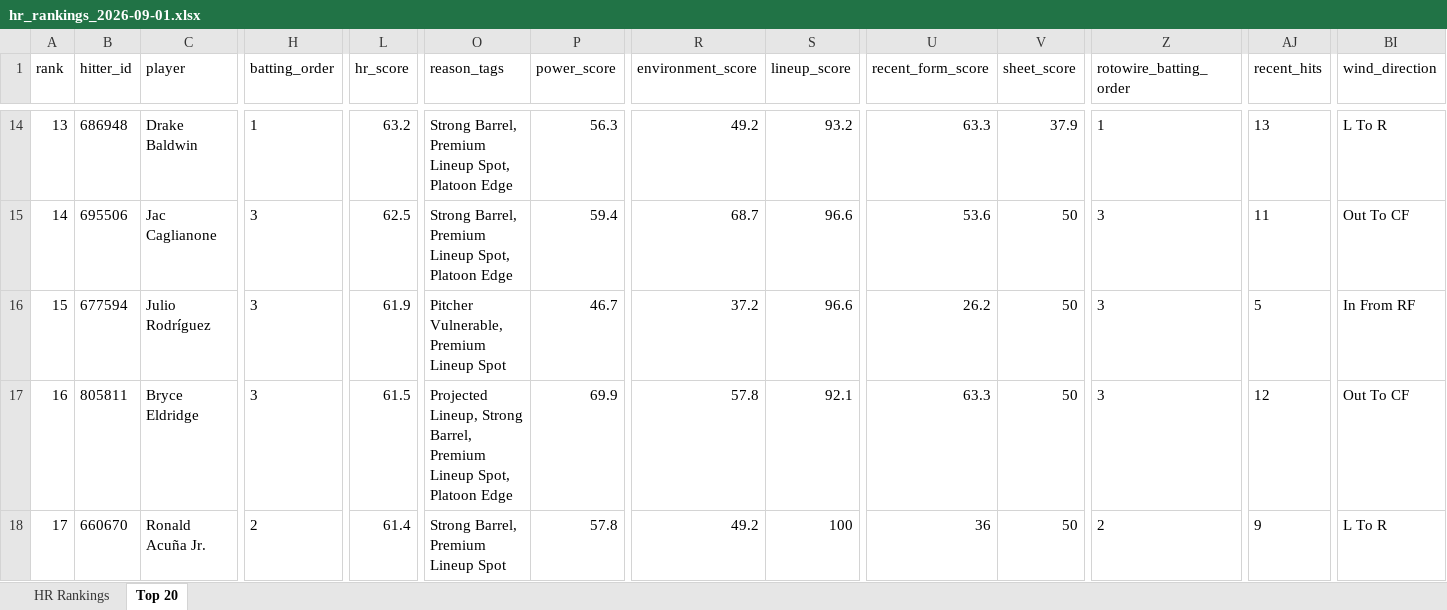
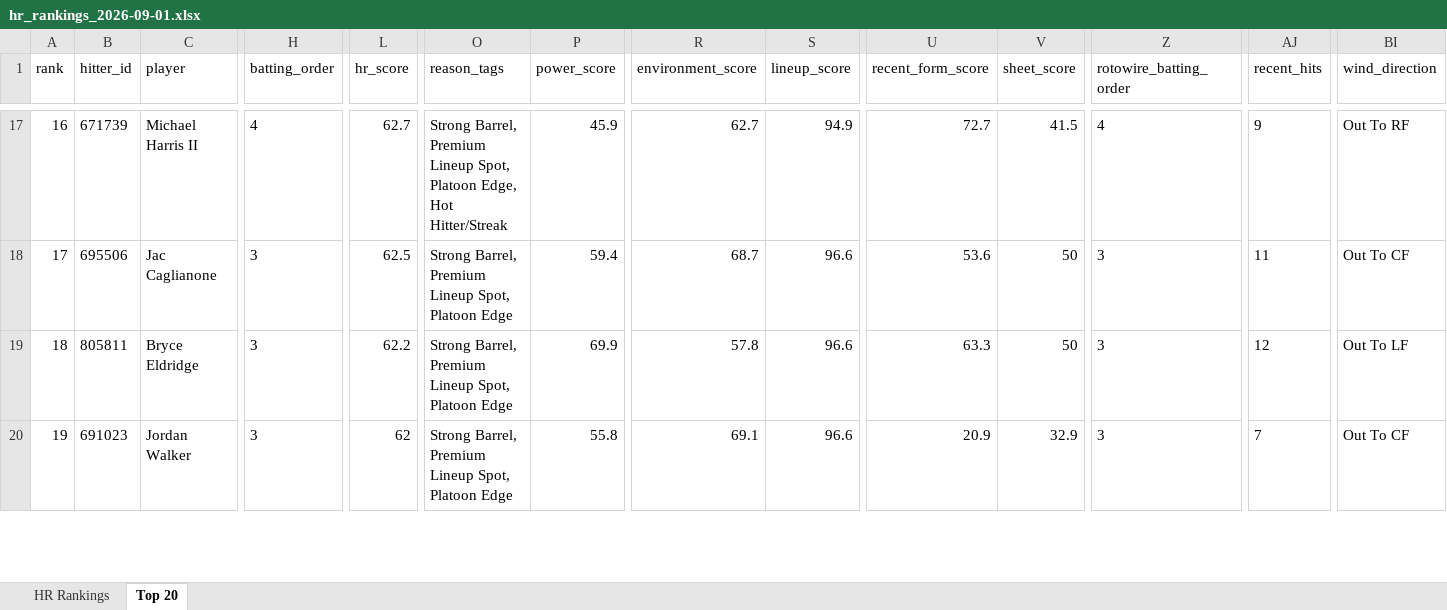
Before and after one commit to etbell28/ghost-analytics, an Excel workbook: outputs/daily/hr_rankings_2026-09-01.xlsx, sheet Top 20, drawn as a sheet; only a part is shown, gaps mark what is left out; values as stored, in another font and other column widths than the file's, no borders; removed rows and columns are numbered as before the commit, all else as after; rows hold the shown columns only; the diff covers the shown part only; the diff names each change by its address in the sheet, - before the commit and + after, or states it on an @@ line.

```diff
--- a/outputs/daily/hr_rankings_2026-09-01.xlsx (sheet Top 20)
+++ b/outputs/daily/hr_rankings_2026-09-01.xlsx (sheet Top 20)
@@ column A (rank) renumbered between rows 5 and 21 @@
-B17 (hitter_id): 686948
+B17 (hitter_id): 671739
-C17 (player): Drake Baldwin
+C17 (player): Michael Harris II
-H17 (batting_order): 1
+H17 (batting_order): 4
-L17 (hr_score): 63.2
+L17 (hr_score): 62.7
-O17 (reason_tags): …Spot, Platoon Edge
+O17 (reason_tags): …Spot, Platoon Edge, Hot Hitter/Streak
-P17 (power_score): 56.3
+P17 (power_score): 45.9
-R17 (environment_score): 49.2
+R17 (environment_score): 62.7
-S17 (lineup_score): 93.2
+S17 (lineup_score): 94.9
-U17 (recent_form_score): 63.3
+U17 (recent_form_score): 72.7
-V17 (sheet_score): 37.9
+V17 (sheet_score): 41.5
-Z17 (rotowire_batting_order): 1
+Z17 (rotowire_batting_order): 4
-AJ17 (recent_hits): 13
+AJ17 (recent_hits): 9
-BI17 (wind_direction): L To R
+BI17 (wind_direction): Out To RF
-row 16: 15 | 677594 | Julio Rodríguez | 3 | 61.9 | Pitcher Vulnerable, Premium Lineup Spot | 46.7 | 37.2 | 96.6 | 26.2 | 50 | 3 | 5 | In From RF
-L19 (hr_score): 61.5
+L19 (hr_score): 62.2
-O19 (reason_tags): Projected Lineup, Strong Barrel,…
+O19 (reason_tags): Strong Barrel,…
-S19 (lineup_score): 92.1
+S19 (lineup_score): 96.6
-BI19 (wind_direction): Out To CF
+BI19 (wind_direction): Out To LF
-row 18: 17 | 660670 | Ronald Acuña Jr. | 2 | 61.4 | Strong Barrel, Premium Lineup Spot | 57.8 | 49.2 | 100 | 36 | 50 | 2 | 9 | L To R
+row 20: 19 | 691023 | Jordan Walker | 3 | 62 | Strong Barrel, Premium Lineup Spot, Platoon Edge | 55.8 | 69.1 | 96.6 | 20.9 | 32.9 | 3 | 7 | Out To CF
```
Also changed, not shown: 9 added rows, 8 removed rows and 45 edited cells elsewhere in this sheet, sheet HR Rankings, outputs/hr_rankings.xlsx, 8 other files.
